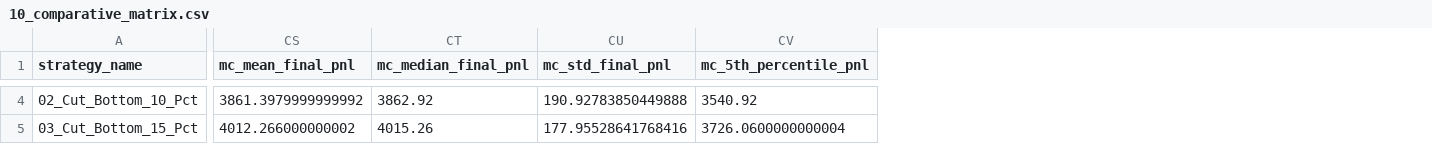
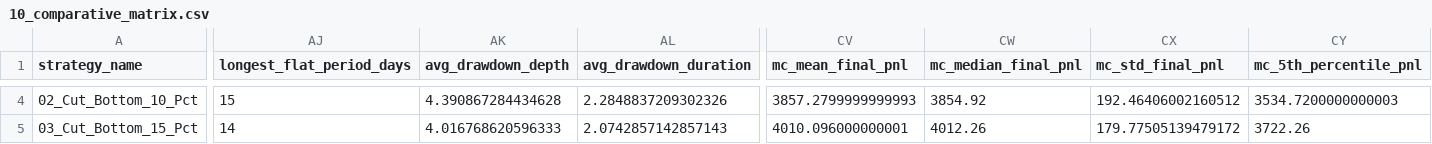
Before and after one commit to Vinayak19112003/backtest, a CSV file: reports/exhaustive_filter_analysis/10_comparative_matrix.csv, drawn as a sheet; only a part is shown, gaps mark what is left out; addresses are those after the commit; the diff covers the shown part only; the diff names each change by its address in the sheet, - before the commit and + after, or states it on an @@ line.

Commit message:
Fix missing Drawdown Duration and Longest Period Underwater metrics in exhaustive filter analysis

```diff
--- a/reports/exhaustive_filter_analysis/10_comparative_matrix.csv
+++ b/reports/exhaustive_filter_analysis/10_comparative_matrix.csv
+column AJ (longest_flat_period_days), rows 4-5: 15 | 14
+column AK (avg_drawdown_depth), rows 4-5: 4.390867284434628 | 4.016768620596333
+column AL (avg_drawdown_duration), rows 4-5: 2.2848837209302326 | 2.0742857142857143
-CV4 (mc_mean_final_pnl): 3861.3979999999992
+CV4 (mc_mean_final_pnl): 3857.2799999999993
-CW4 (mc_median_final_pnl): 3862.92
+CW4 (mc_median_final_pnl): 3854.92
-CX4 (mc_std_final_pnl): 190.92783850449888
+CX4 (mc_std_final_pnl): 192.46406002160512
-CY4 (mc_5th_percentile_pnl): 3540.92
+CY4 (mc_5th_percentile_pnl): 3534.7200000000003
-CV5 (mc_mean_final_pnl): 4012.266000000002
+CV5 (mc_mean_final_pnl): 4010.096000000001
-CW5 (mc_median_final_pnl): 4015.26
+CW5 (mc_median_final_pnl): 4012.26
-CX5 (mc_std_final_pnl): 177.95528641768416
+CX5 (mc_std_final_pnl): 179.77505139479172
-CY5 (mc_5th_percentile_pnl): 3726.0600000000004
+CY5 (mc_5th_percentile_pnl): 3722.26
```
Also changed, not shown: 112 edited cells elsewhere in this file, reports/exhaustive_filter_analysis/02_risk_metrics.csv, reports/exhaustive_filter_analysis/08_monte_carlo_stats.csv, 16 other files.
